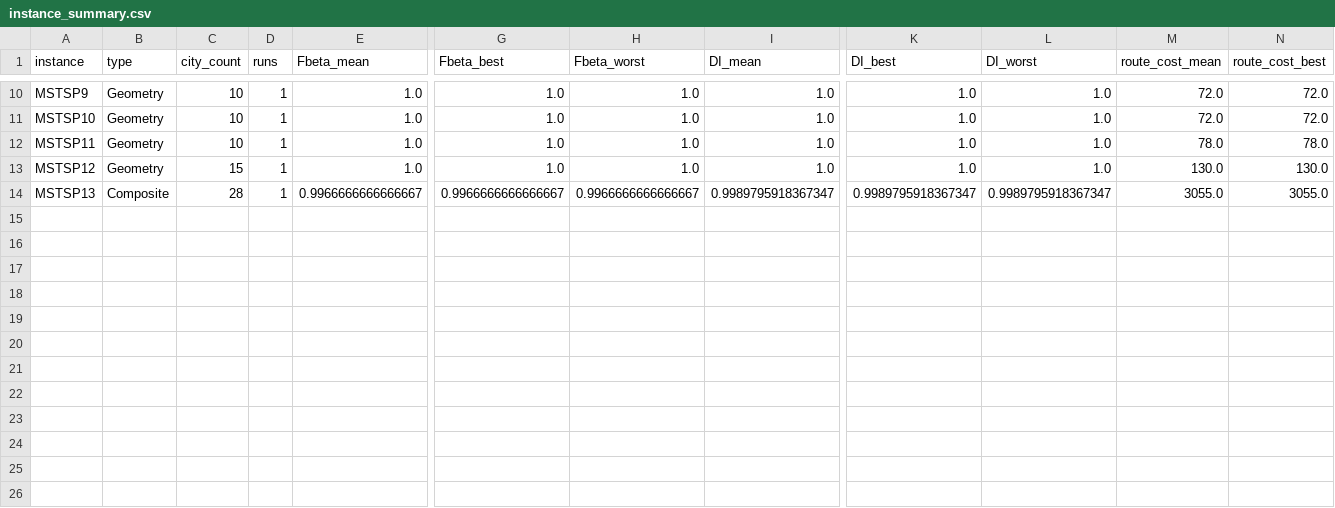
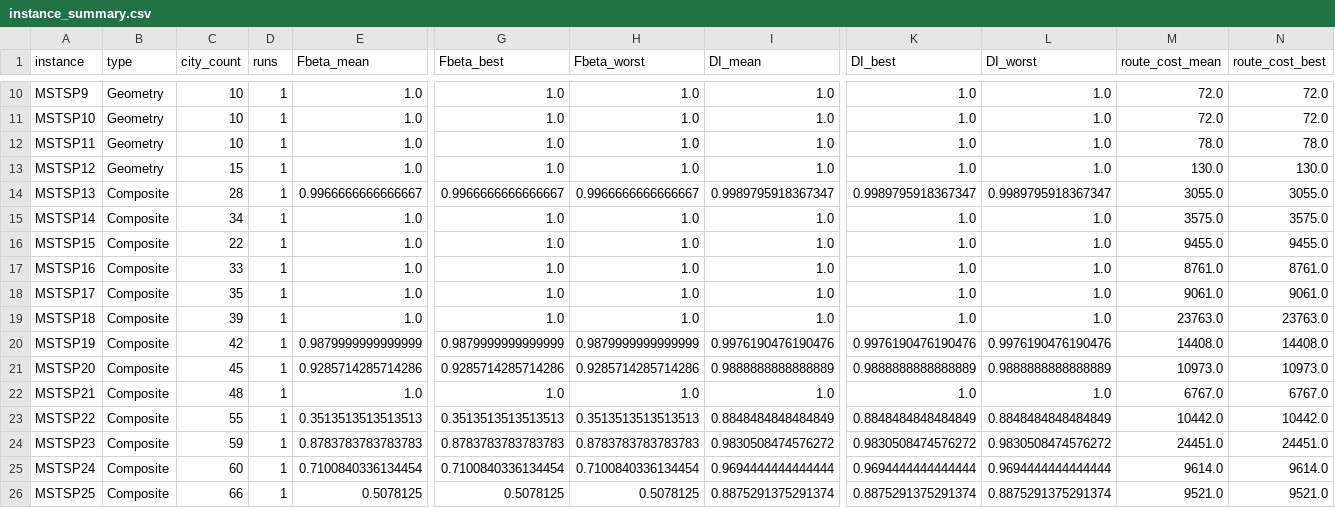
Before and after one commit to huangkang138/-Exp, a CSV file: reproduction/results/summary/instance_summary.csv, drawn as a sheet; only a part is shown, gaps mark what is left out; rows hold the shown columns only; the diff names each change by its address in the sheet, - before the commit and + after, or states it on an @@ line.

```diff
--- a/reproduction/results/summary/instance_summary.csv
+++ b/reproduction/results/summary/instance_summary.csv
+row 15: MSTSP14 | Composite | 34 | 1 | 1.0 | 1.0 | 1.0 | 1.0 | 1.0 | 1.0 | 3575.0 | 3575.0
+row 16: MSTSP15 | Composite | 22 | 1 | 1.0 | 1.0 | 1.0 | 1.0 | 1.0 | 1.0 | 9455.0 | 9455.0
+row 17: MSTSP16 | Composite | 33 | 1 | 1.0 | 1.0 | 1.0 | 1.0 | 1.0 | 1.0 | 8761.0 | 8761.0
+row 18: MSTSP17 | Composite | 35 | 1 | 1.0 | 1.0 | 1.0 | 1.0 | 1.0 | 1.0 | 9061.0 | 9061.0
+row 19: MSTSP18 | Composite | 39 | 1 | 1.0 | 1.0 | 1.0 | 1.0 | 1.0 | 1.0 | 23763.0 | 23763.0
+row 20: MSTSP19 | Composite | 42 | 1 | 0.9879999999999999 | 0.9879999999999999 | 0.9879999999999999 | 0.9976190476190476 | 0.9976190476190476 | 0.9976190476190476 | 14408.0 | 14408.0
+row 21: MSTSP20 | Composite | 45 | 1 | 0.9285714285714286 | 0.9285714285714286 | 0.9285714285714286 | 0.9888888888888889 | 0.9888888888888889 | 0.9888888888888889 | 10973.0 | 10973.0
+row 22: MSTSP21 | Composite | 48 | 1 | 1.0 | 1.0 | 1.0 | 1.0 | 1.0 | 1.0 | 6767.0 | 6767.0
+row 23: MSTSP22 | Composite | 55 | 1 | 0.3513513513513513 | 0.3513513513513513 | 0.3513513513513513 | 0.8848484848484849 | 0.8848484848484849 | 0.8848484848484849 | 10442.0 | 10442.0
+row 24: MSTSP23 | Composite | 59 | 1 | 0.8783783783783783 | 0.8783783783783783 | 0.8783783783783783 | 0.9830508474576272 | 0.9830508474576272 | 0.9830508474576272 | 24451.0 | 24451.0
+row 25: MSTSP24 | Composite | 60 | 1 | 0.7100840336134454 | 0.7100840336134454 | 0.7100840336134454 | 0.9694444444444444 | 0.9694444444444444 | 0.9694444444444444 | 9614.0 | 9614.0
+row 26: MSTSP25 | Composite | 66 | 1 | 0.5078125 | 0.5078125 | 0.5078125 | 0.8875291375291374 | 0.8875291375291374 | 0.8875291375291374 | 9521.0 | 9521.0
```
Also changed, not shown: 18 other files.
